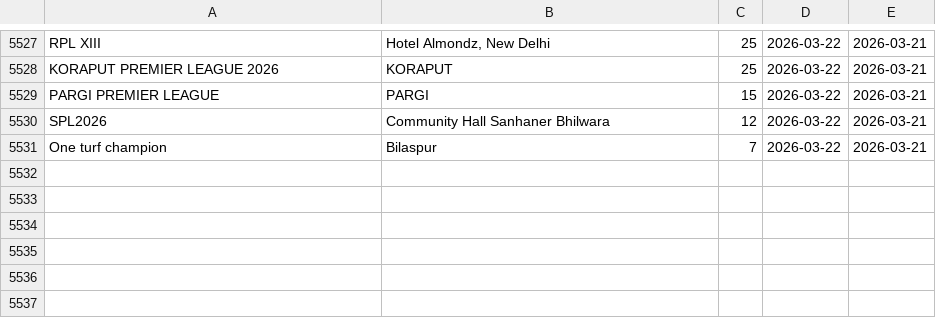
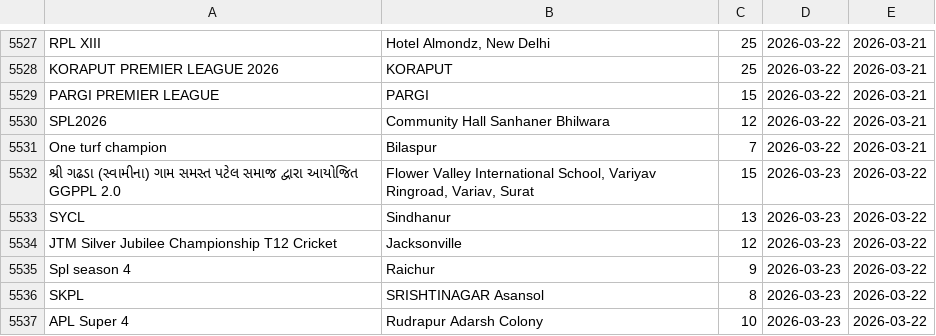
Before and after one commit to Darshilshahcricbattle/CricAuction, a CSV file: cricauction_upcoming.csv, drawn as a sheet; only a part is shown, gaps mark what is left out.

Commit message:
Update auction data - 2026-03-22

```diff
--- a/cricauction_upcoming.csv
+++ b/cricauction_upcoming.csv
@@ -5531 +5531,7 @@ SPL2026,Community Hall Sanhaner Bhilwara,12,2026-03-22,2026-03-21
 One turf champion,Bilaspur,7,2026-03-22,2026-03-21
+શ્રી ગઢડા (સ્વામીના) ગામ સમસ્ત પટેલ સમાજ દ્વારા આયોજિત GGPPL 2.0,"Flower Valley International School, Variyav Ringroad, Variav, Surat",15,2026-03-23,2026-03-22
+SYCL,Sindhanur,13,2026-03-23,2026-03-22
+JTM Silver Jubilee Championship T12 Cricket,Jacksonville,12,2026-03-23,2026-03-22
+Spl season 4,Raichur,9,2026-03-23,2026-03-22
+SKPL,SRISHTINAGAR Asansol,8,2026-03-23,2026-03-22
+APL Super 4,Rudrapur Adarsh Colony,10,2026-03-23,2026-03-22
```
